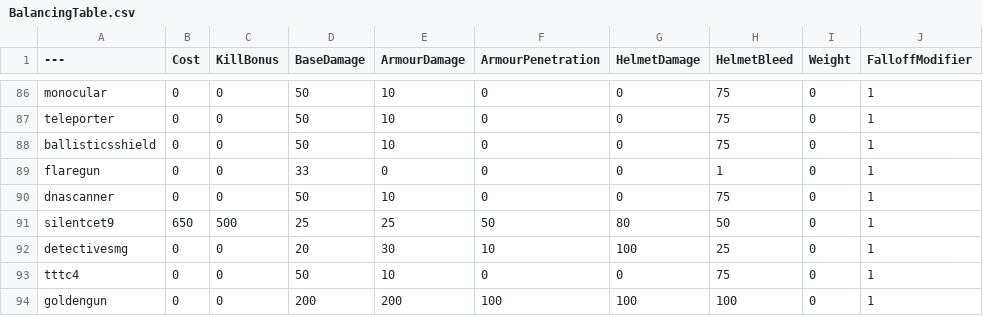
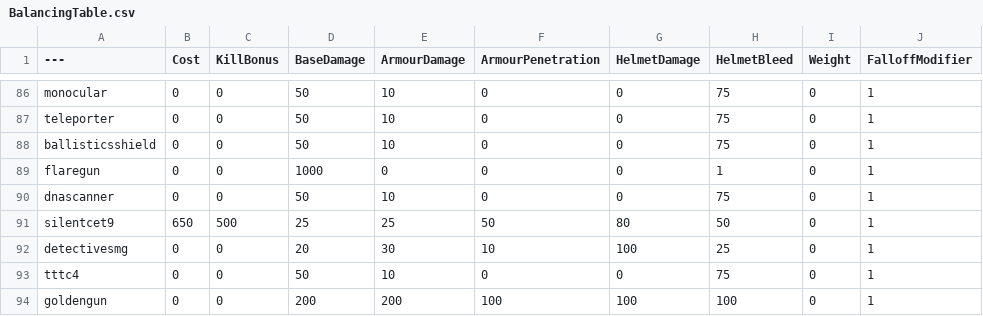
Before and after one commit to nevillejohn/BalancingTable, a CSV file: BalancingTable.csv, drawn as a sheet; only a part is shown, gaps mark what is left out; the diff names each change by its address in the sheet, - before the commit and + after, or states it on an @@ line.

Commit message:
Update BalancingTable.csv

```diff
--- a/BalancingTable.csv
+++ b/BalancingTable.csv
-D89 (BaseDamage): 33
+D89 (BaseDamage): 1000
```
